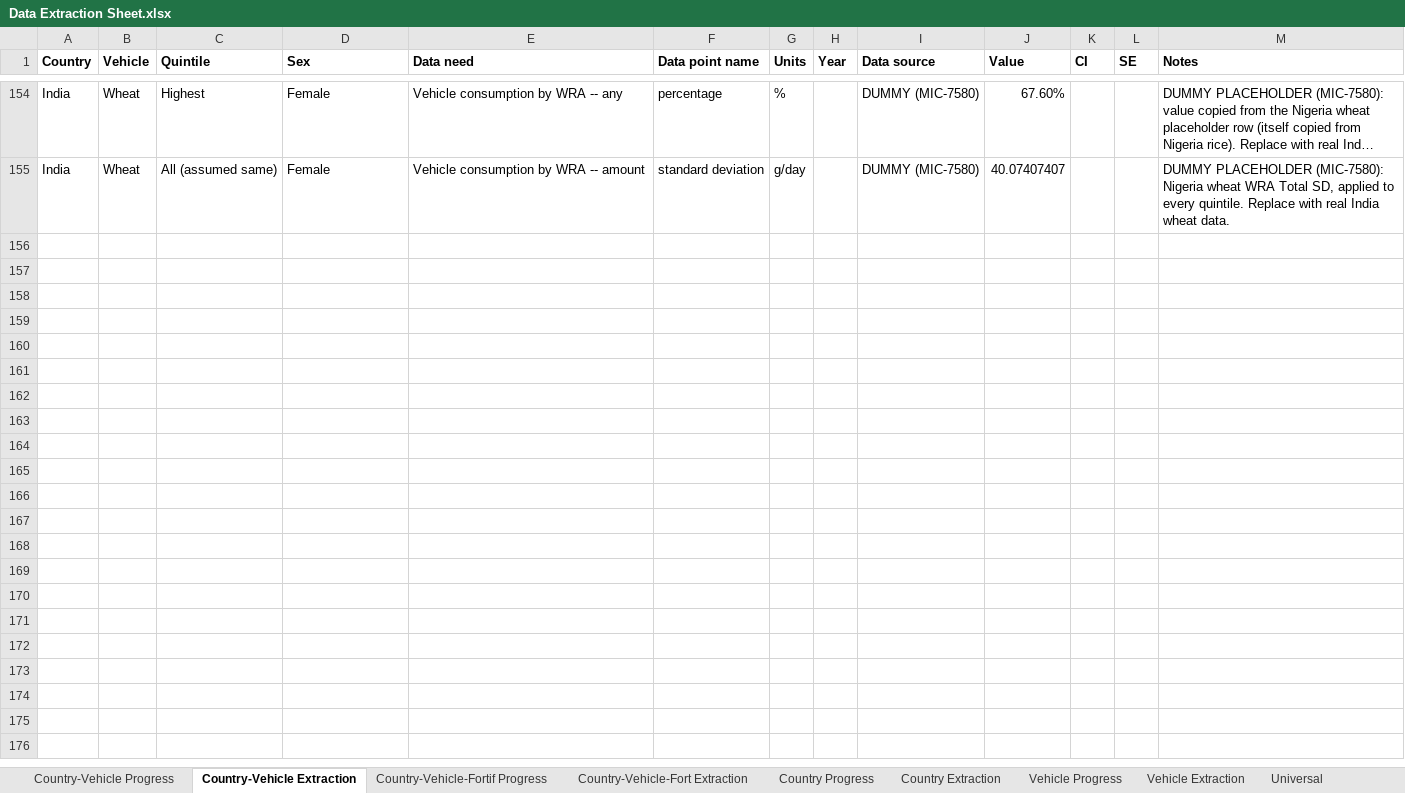
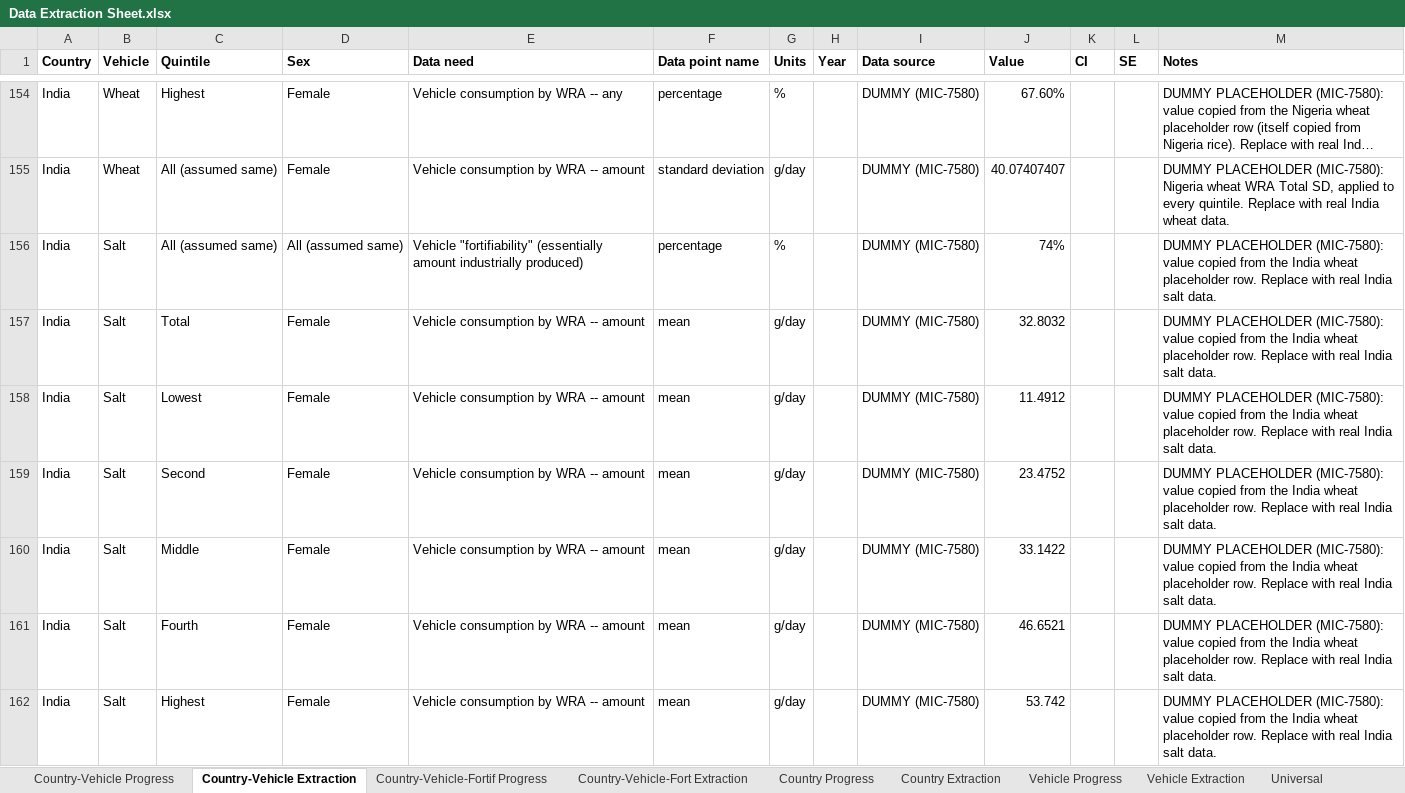
Before and after one commit to ihmeuw/vivarium_gates_lsff_2026, an Excel workbook: 0100_data_prep/extraction/Data Extraction Sheet.xlsx, sheet Country-Vehicle Extraction, drawn as a sheet; only a part is shown, gaps mark what is left out; long unchanged cells end in …; values as stored, in another font and other column widths than the file's, no borders; the diff covers the shown part only; the diff names each change by its address in the sheet, - before the commit and + after, or states it on an @@ line.

Commit message:
Add India/salt/iron with placeholder data (MIC-7580)

```diff
--- a/0100_data_prep/extraction/Data Extraction Sheet.xlsx (sheet Country-Vehicle Extraction)
+++ b/0100_data_prep/extraction/Data Extraction Sheet.xlsx (sheet Country-Vehicle Extraction)
+row 156: India | Salt | All (assumed same) | All (assumed same) | Vehicle "fortifiability" (essentially amount industrially produced) | percentage | % |  | DUMMY (MIC-7580) | 74% |  |  | DUMMY PLACEHOLDER (MIC-7580): value copied from the India wheat placeholder row. Replace with real India salt data.
+row 157: India | Salt | Total | Female | Vehicle consumption by WRA -- amount | mean | g/day |  | DUMMY (MIC-7580) | 32.8032 |  |  | DUMMY PLACEHOLDER (MIC-7580): value copied from the India wheat placeholder row. Replace with real India salt data.
+row 158: India | Salt | Lowest | Female | Vehicle consumption by WRA -- amount | mean | g/day |  | DUMMY (MIC-7580) | 11.4912 |  |  | DUMMY PLACEHOLDER (MIC-7580): value copied from the India wheat placeholder row. Replace with real India salt data.
+row 159: India | Salt | Second | Female | Vehicle consumption by WRA -- amount | mean | g/day |  | DUMMY (MIC-7580) | 23.4752 |  |  | DUMMY PLACEHOLDER (MIC-7580): value copied from the India wheat placeholder row. Replace with real India salt data.
+row 160: India | Salt | Middle | Female | Vehicle consumption by WRA -- amount | mean | g/day |  | DUMMY (MIC-7580) | 33.1422 |  |  | DUMMY PLACEHOLDER (MIC-7580): value copied from the India wheat placeholder row. Replace with real India salt data.
+row 161: India | Salt | Fourth | Female | Vehicle consumption by WRA -- amount | mean | g/day |  | DUMMY (MIC-7580) | 46.6521 |  |  | DUMMY PLACEHOLDER (MIC-7580): value copied from the India wheat placeholder row. Replace with real India salt data.
+row 162: India | Salt | Highest | Female | Vehicle consumption by WRA -- amount | mean | g/day |  | DUMMY (MIC-7580) | 53.742 |  |  | DUMMY PLACEHOLDER (MIC-7580): value copied from the India wheat placeholder row. Replace with real India salt data.
```
Also changed, not shown: 7 added rows elsewhere in this sheet, sheet Country-Vehicle-Fort Extraction, sheet Scenario Definition Extraction, sheet Vehicle Extraction, 6 other files.
